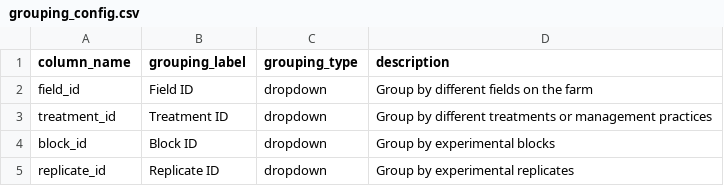
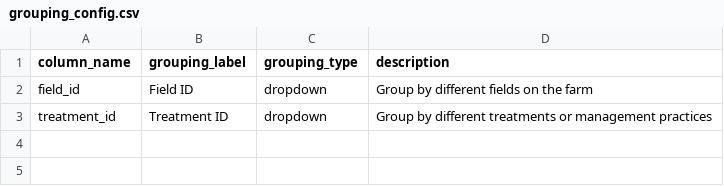
Before and after one commit to msimmond/ca-soils, a CSV file: config/grouping_config.csv, drawn as a sheet; the diff names each change by its address in the sheet, - before the commit and + after, or states it on an @@ line.

Commit message:
Improve grouping variable selection UI and workflow guide
- Add required field validation for grouping selection with red 'Required' label
- Fix navigation to block progression until grouping option is selected
- Restrict grouping options to only field_id and treatment_id
- Show diagnostic information with actual unique values (truncated if >5)
- Hide irrelevant UI elements when 'No grouping' is selected
- Add Step 7 (Select Indicators) to complete workflow guide
- Improve user-friendly language for diagnostic headings

```diff
--- a/config/grouping_config.csv
+++ b/config/grouping_config.csv
-row 4: block_id | Block ID | dropdown | Group by experimental blocks
-row 5: replicate_id | Replicate ID | dropdown | Group by experimental replicates
```
Also changed, not shown: 3 other files.
